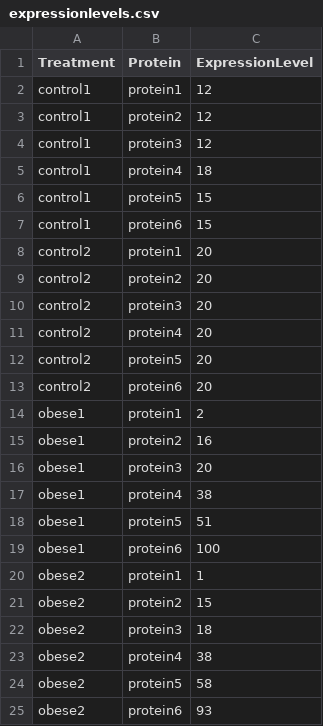
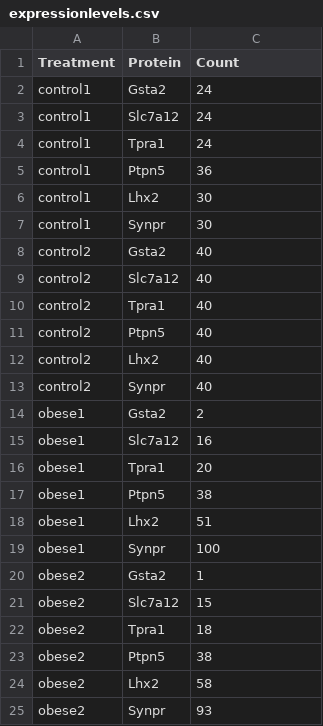
Before and after one commit to DevinLayneShirley/Bioinformatics_Group_Project, a CSV file: Plots/expressionlevels.csv, drawn as a sheet.

```diff
--- a/Plots/expressionlevels.csv
+++ b/Plots/expressionlevels.csv
@@ -1,25 +1,25 @@
-Treatment,Protein,ExpressionLevel
-control1,protein1,12
-control1,protein2,12
-control1,protein3,12
-control1,protein4,18
-control1,protein5,15
-control1,protein6,15
-control2,protein1,20
-control2,protein2,20
-control2,protein3,20
-control2,protein4,20
-control2,protein5,20
-control2,protein6,20
-obese1,protein1,2
-obese1,protein2,16
-obese1,protein3,20
-obese1,protein4,38
-obese1,protein5,51
-obese1,protein6,100
-obese2,protein1,1
-obese2,protein2,15
-obese2,protein3,18
-obese2,protein4,38
-obese2,protein5,58
-obese2,protein6,93
+Treatment,Protein,Count
+control1,Gsta2,24
+control1,Slc7a12,24
+control1,Tpra1,24
+control1,Ptpn5,36
+control1,Lhx2,30
+control1,Synpr,30
+control2,Gsta2,40
+control2,Slc7a12,40
+control2,Tpra1,40
+control2,Ptpn5,40
+control2,Lhx2,40
+control2,Synpr,40
+obese1,Gsta2,2
+obese1,Slc7a12,16
+obese1,Tpra1,20
+obese1,Ptpn5,38
+obese1,Lhx2,51
+obese1,Synpr,100
+obese2,Gsta2,1
+obese2,Slc7a12,15
+obese2,Tpra1,18
+obese2,Ptpn5,38
+obese2,Lhx2,58
+obese2,Synpr,93
```
Also changed, not shown: 16 other files.
